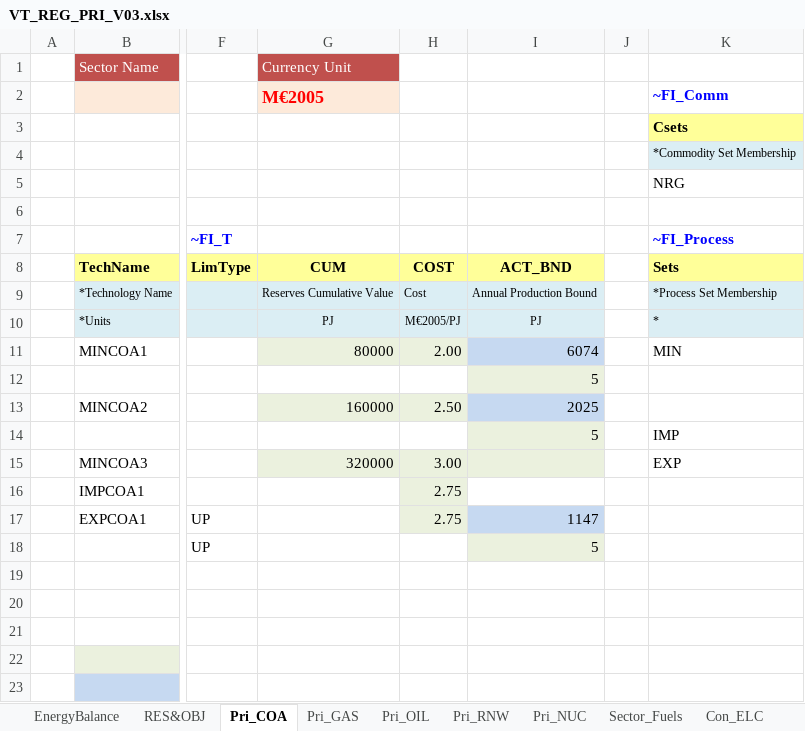
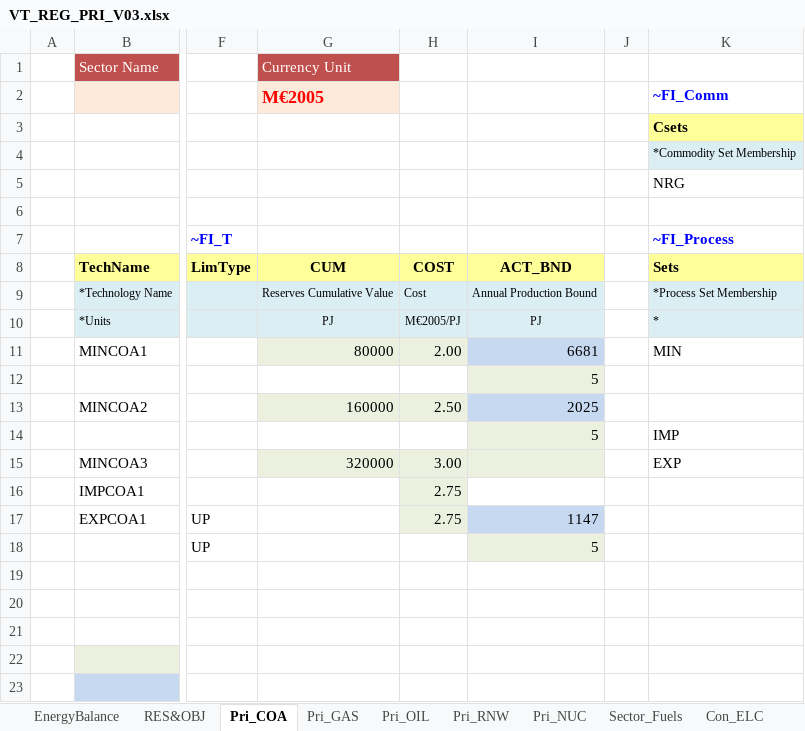
Before and after one commit to RDMgit77/Veda_Training, an Excel workbook: VT_REG_PRI_V03.xlsx, sheet Pri_COA, drawn as a sheet; only a part is shown, gaps mark what is left out; values as stored, in another font and other column widths than the file's, no borders; charts and pictures not drawn; the diff names each change by its address in the sheet, - before the commit and + after, or states it on an @@ line.

Commit message:
Update VT_REG_PRI_V03.xlsx

```diff
--- a/VT_REG_PRI_V03.xlsx (sheet Pri_COA)
+++ b/VT_REG_PRI_V03.xlsx (sheet Pri_COA)
-I11: 6074
+I11: 6681
```
